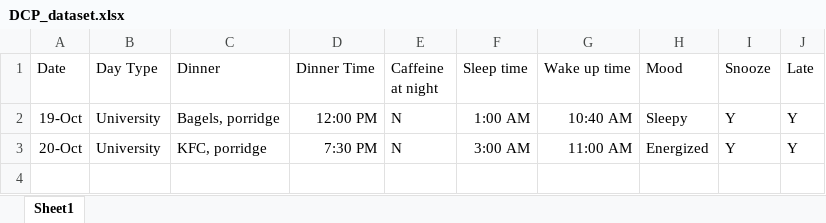
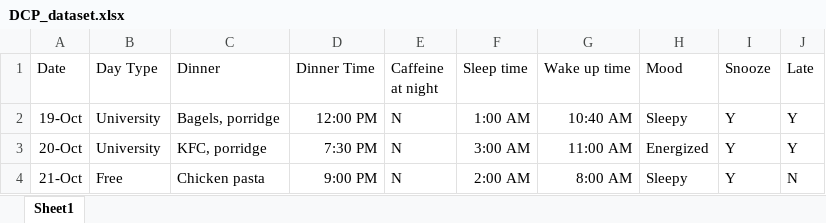
Before and after one commit to Marcelaspoli/DCP_Project, an Excel workbook: DCP_dataset.xlsx, sheet Sheet1, drawn as a sheet; values as stored, in another font and other column widths than the file's, no borders; the diff names each change by its address in the sheet, - before the commit and + after, or states it on an @@ line.

Commit message:
Add data

```diff
--- a/DCP_dataset.xlsx (sheet Sheet1)
+++ b/DCP_dataset.xlsx (sheet Sheet1)
+row 4: 21-Oct | Free | Chicken pasta | 9:00 PM | N | 2:00 AM | 8:00 AM | Sleepy | Y | N
```
